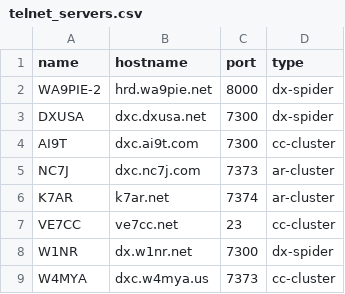
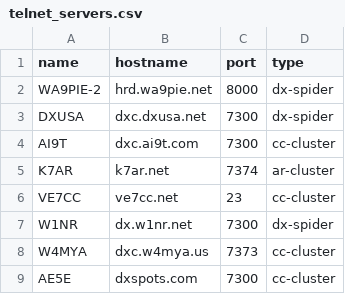
Before and after one commit to iarc-il/HolyCluster, a CSV file: backend/collectors/src/collectors/telnet/telnet_servers.csv, drawn as a sheet; only a part is shown; the shorter side is filled out with more unchanged rows.

Commit message:
Remove NC7J cluster (no longer accessible)

```diff
--- a/backend/collectors/src/collectors/telnet/telnet_servers.csv
+++ b/backend/collectors/src/collectors/telnet/telnet_servers.csv
@@ -4,3 +4,2 @@ DXUSA,dxc.dxusa.net,7300,dx-spider
 AI9T,dxc.ai9t.com,7300,cc-cluster
-NC7J,dxc.nc7j.com,7373,ar-cluster
 K7AR,k7ar.net,7374,ar-cluster
```
